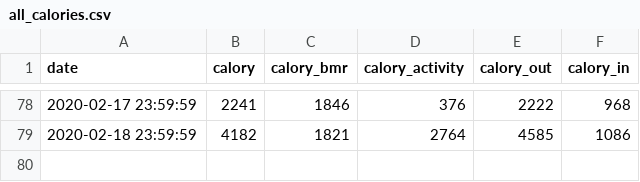
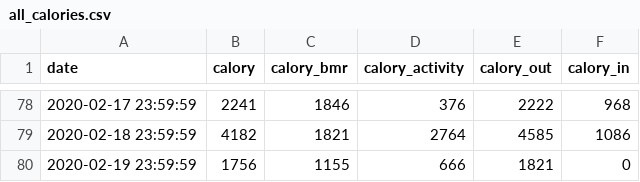
Before and after one commit to tsu-nera/yaseru, a CSV file: data/all_calories.csv, drawn as a sheet; only a part is shown, gaps mark what is left out; the diff names each change by its address in the sheet, - before the commit and + after, or states it on an @@ line.

```diff
--- a/data/all_calories.csv
+++ b/data/all_calories.csv
+row 80: 2020-02-19 23:59:59 | 1756 | 1155 | 666 | 1821 | 0
```
Also changed, not shown: data/all_weights.csv, 1 other file.
